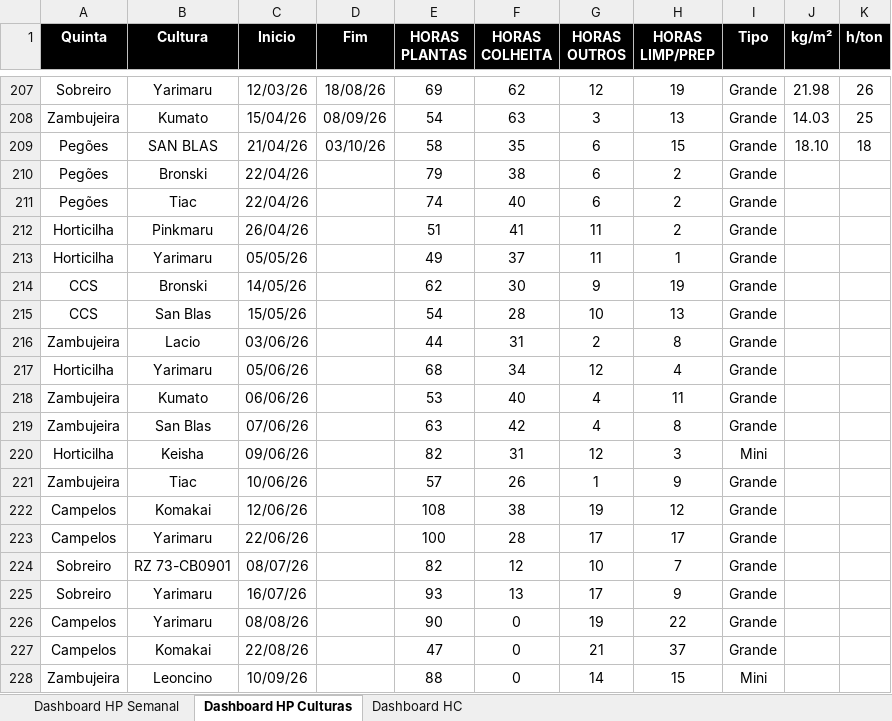
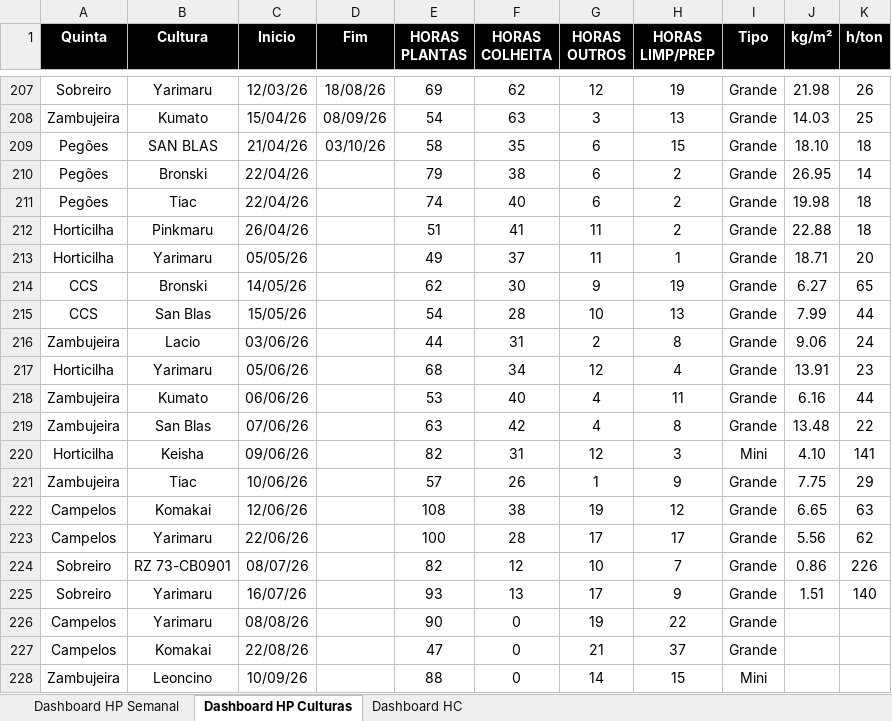
Before and after one commit to luishortipor/dashboard, an Excel workbook: horas_produtividades_culturas.xlsx, sheet Dashboard HP Culturas, drawn as a sheet; only a part is shown, gaps mark what is left out; values as stored, in another font and other column widths than the file's, no borders; the diff covers the shown part only; the diff names each change by its address in the sheet, - before the commit and + after, or states it on an @@ line.

Commit message:
Add files via upload

```diff
--- a/horas_produtividades_culturas.xlsx (sheet Dashboard HP Culturas)
+++ b/horas_produtividades_culturas.xlsx (sheet Dashboard HP Culturas)
-J210 (kg/m²): (empty)
+J210 (kg/m²): 26.95
-K210 (h/ton): (empty)
+K210 (h/ton): 14
-J211 (kg/m²): (empty)
+J211 (kg/m²): 19.98
-K211:K212 (h/ton): (empty)
+K211:K212 (h/ton): 18
-J212 (kg/m²): (empty)
+J212 (kg/m²): 22.88
-J213 (kg/m²): (empty)
+J213 (kg/m²): 18.71
-K213 (h/ton): (empty)
+K213 (h/ton): 20
-J214 (kg/m²): (empty)
+J214 (kg/m²): 6.27
-K214 (h/ton): (empty)
+K214 (h/ton): 65
-J215 (kg/m²): (empty)
+J215 (kg/m²): 7.99
-K215 (h/ton): (empty)
+K215 (h/ton): 44
-J216 (kg/m²): (empty)
+J216 (kg/m²): 9.06
-K216 (h/ton): (empty)
+K216 (h/ton): 24
-J217 (kg/m²): (empty)
+J217 (kg/m²): 13.91
-K217 (h/ton): (empty)
+K217 (h/ton): 23
-J218 (kg/m²): (empty)
+J218 (kg/m²): 6.16
-K218 (h/ton): (empty)
+K218 (h/ton): 44
-J219 (kg/m²): (empty)
+J219 (kg/m²): 13.48
-K219 (h/ton): (empty)
+K219 (h/ton): 22
-J220 (kg/m²): (empty)
+J220 (kg/m²): 4.10
-K220 (h/ton): (empty)
+K220 (h/ton): 141
-J221 (kg/m²): (empty)
+J221 (kg/m²): 7.75
-K221 (h/ton): (empty)
+K221 (h/ton): 29
-J222 (kg/m²): (empty)
+J222 (kg/m²): 6.65
-K222 (h/ton): (empty)
+K222 (h/ton): 63
-J223 (kg/m²): (empty)
+J223 (kg/m²): 5.56
-K223 (h/ton): (empty)
+K223 (h/ton): 62
-J224 (kg/m²): (empty)
+J224 (kg/m²): 0.86
-K224 (h/ton): (empty)
+K224 (h/ton): 226
-J225 (kg/m²): (empty)
+J225 (kg/m²): 1.51
-K225 (h/ton): (empty)
+K225 (h/ton): 140
```
Also changed, not shown: 19 edited cells elsewhere in this sheet.
